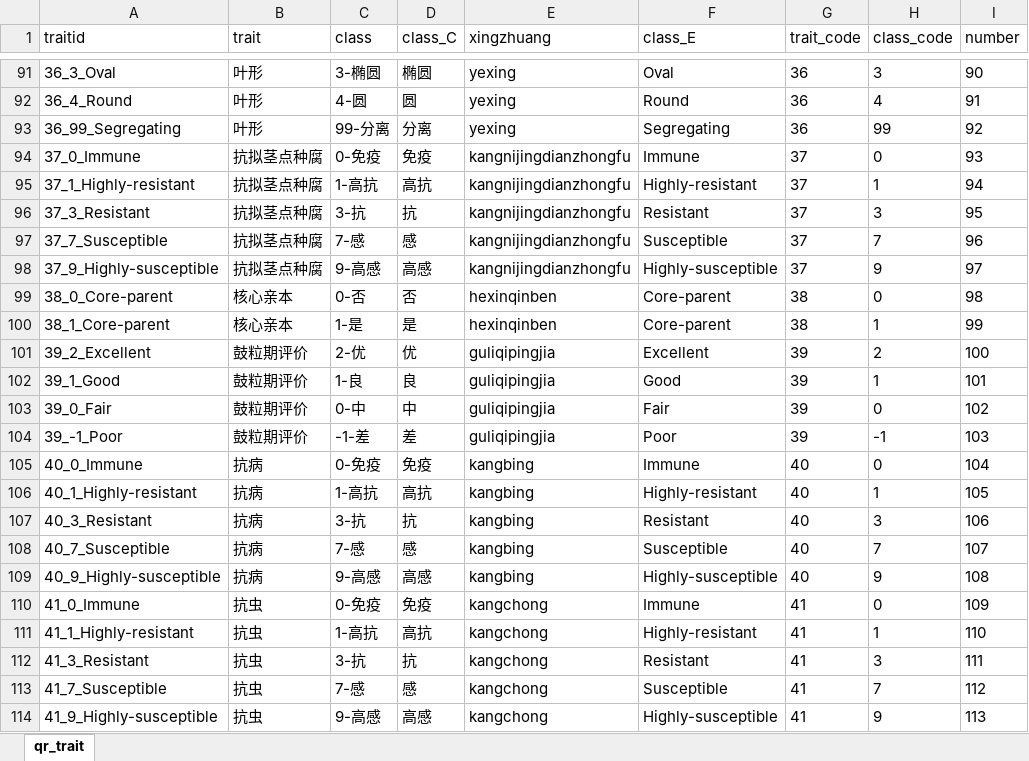
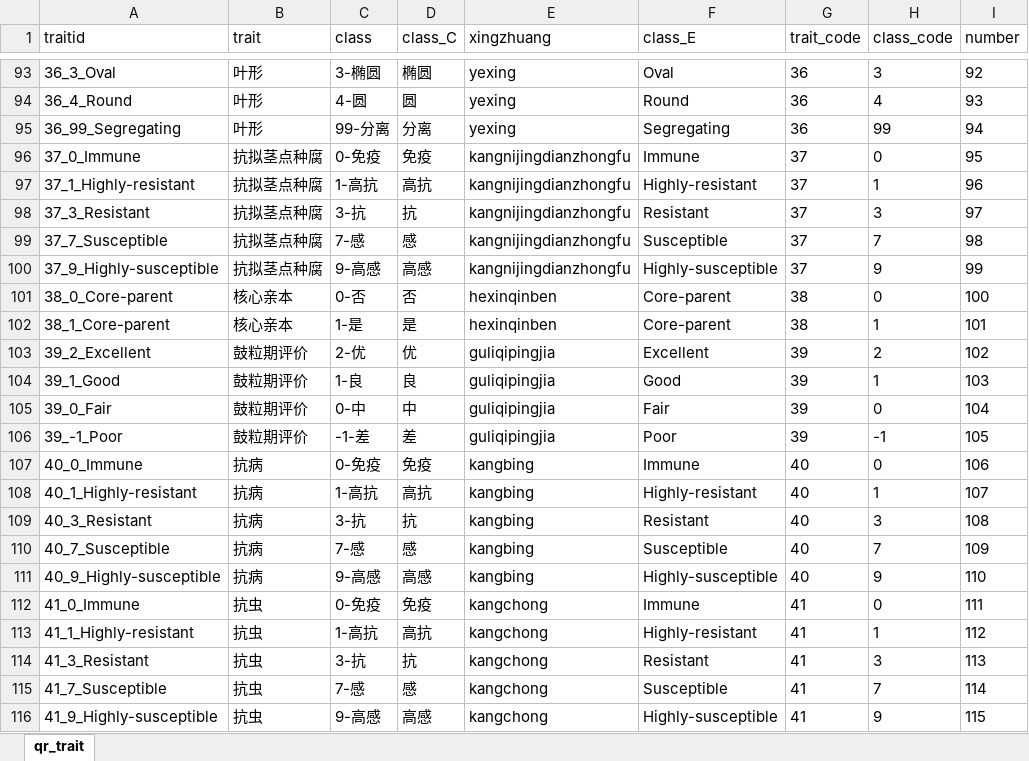
Before and after one commit to zhaoqingsonga/soyplant, an Excel workbook: temp_traits_qr.xlsx, sheet qr_trait, drawn as a sheet; only a part is shown, gaps mark what is left out; values as stored, in another font and other column widths than the file's, no borders; addresses are those after the commit; the diff covers the shown part only; the diff names each change by its address in the sheet, - before the commit and + after, or states it on an @@ line.

```diff
--- a/temp_traits_qr.xlsx (sheet qr_trait)
+++ b/temp_traits_qr.xlsx (sheet qr_trait)
-I93 (number): 90
+I93 (number): 92
-I94 (number): 91
+I94 (number): 93
-I95 (number): 92
+I95 (number): 94
-I96 (number): 93
+I96 (number): 95
-I97 (number): 94
+I97 (number): 96
-I98 (number): 95
+I98 (number): 97
-I99 (number): 96
+I99 (number): 98
-I100 (number): 97
+I100 (number): 99
-I101 (number): 98
+I101 (number): 100
-I102 (number): 99
+I102 (number): 101
-I103 (number): 100
+I103 (number): 102
-I104 (number): 101
+I104 (number): 103
-I105 (number): 102
+I105 (number): 104
-I106 (number): 103
+I106 (number): 105
-I107 (number): 104
+I107 (number): 106
-I108 (number): 105
+I108 (number): 107
-I109 (number): 106
+I109 (number): 108
-I110 (number): 107
+I110 (number): 109
-I111 (number): 108
+I111 (number): 110
-I112 (number): 109
+I112 (number): 111
-I113 (number): 110
+I113 (number): 112
-I114 (number): 111
+I114 (number): 113
-I115 (number): 112
+I115 (number): 114
-I116 (number): 113
+I116 (number): 115
```
Also changed, not shown: 3 added rows, 1 removed row and 28 edited cells elsewhere in this sheet, formulas that keep their value, temp_traits.xlsx, temp_traits_baiaoyun.xlsx, 6 other files.
